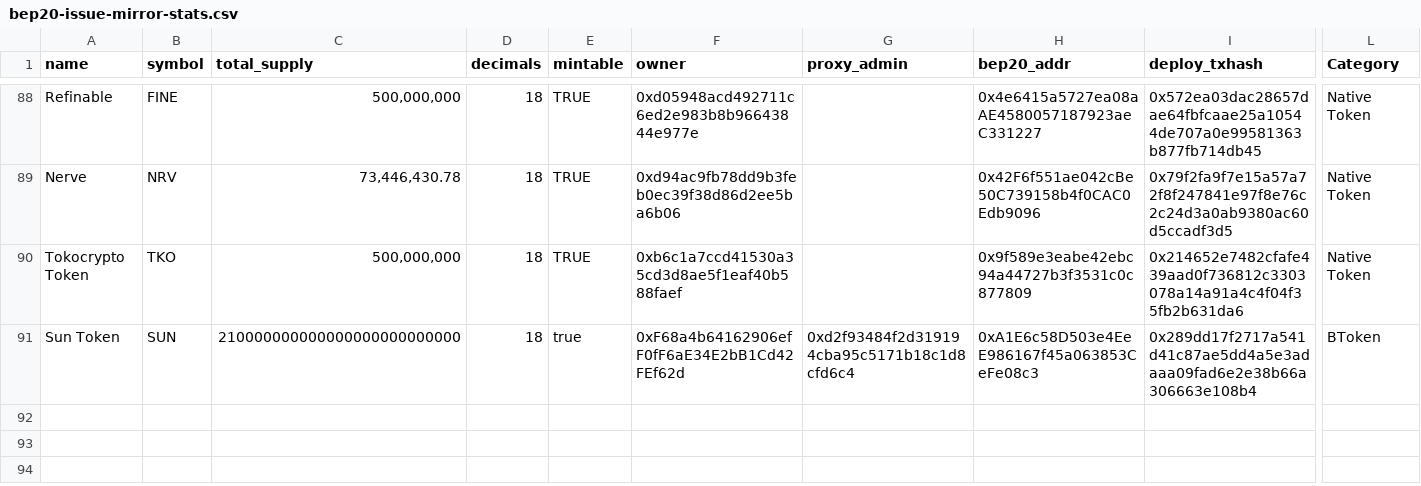
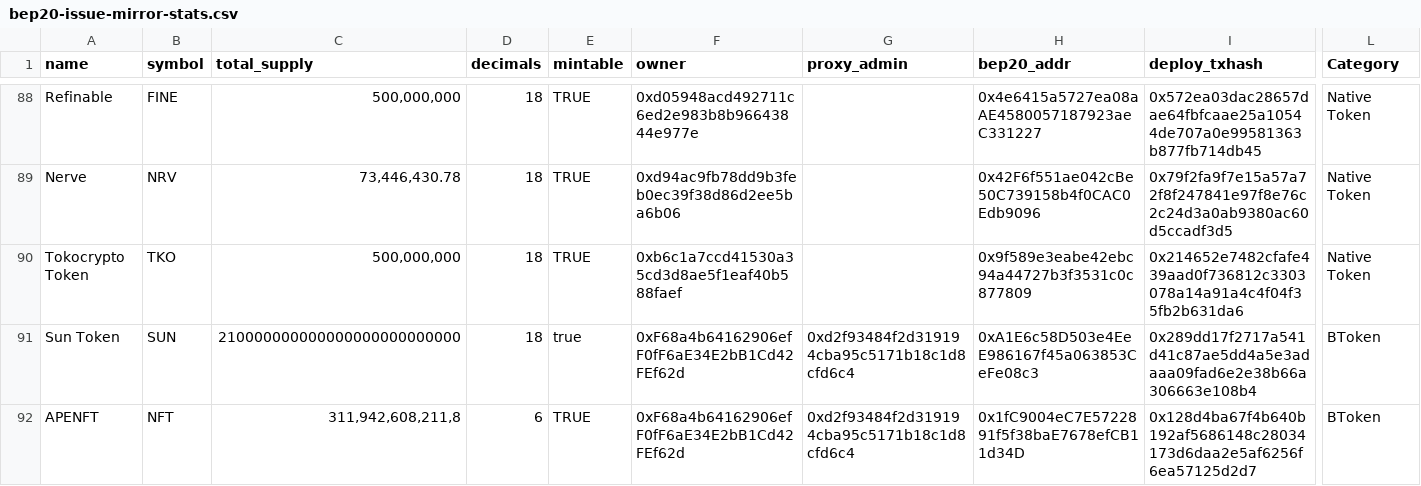
Before and after one commit to bnb-chain/bep20-issue-mirror-stats, a CSV file: bep20-issue-mirror-stats.csv, drawn as a sheet; only a part is shown, gaps mark what is left out; rows hold the shown columns only; the diff names each change by its address in the sheet, - before the commit and + after, or states it on an @@ line.

Commit message:
Issue NFT

```diff
--- a/bep20-issue-mirror-stats.csv
+++ b/bep20-issue-mirror-stats.csv
+row 92: APENFT | NFT | 311,942,608,211,8 | 6 | TRUE | 0xF68a4b64162906efF0fF6aE34E2bB1Cd42FEf62d | 0xd2f93484f2d319194cba95c5171b18c1d8cfd6c4 | 0x1fC9004eC7E5722891f5f38baE7678efCB11d34D | 0x128d4ba67f4b640b192af5686148c28034173d6daa2e5af6256f6ea57125d2d7 | BToken
```
